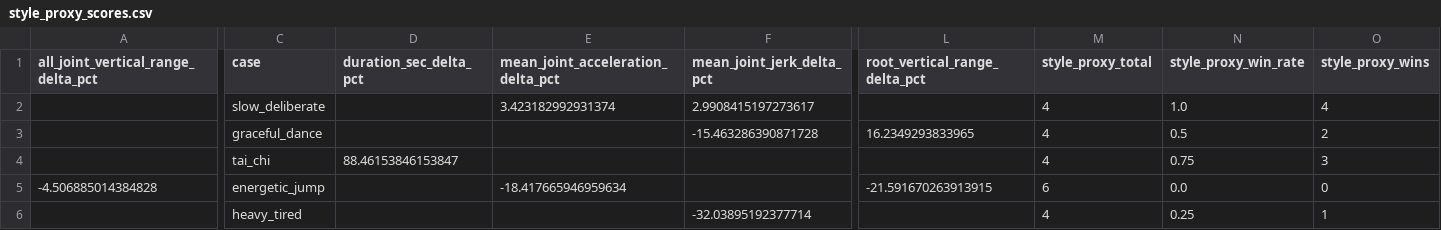
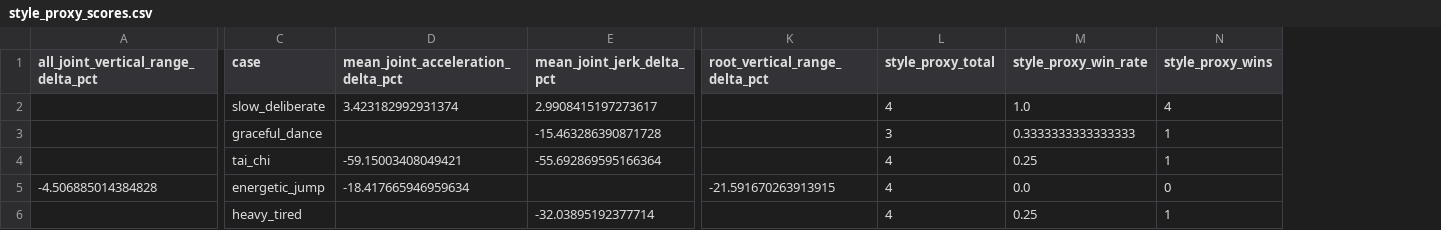
Before and after one commit to wuhaotian0508/RoboticReport, a CSV file: outputs/metrics_lora_all_200/style_proxy_scores.csv, drawn as a sheet; only a part is shown, gaps mark what is left out; removed rows and columns are numbered as before the commit, all else as after; the diff covers the shown part only; the diff names each change by its address in the sheet, - before the commit and + after, or states it on an @@ line.

Commit message:
Add LoRA proxy evaluation and final reports

```diff
--- a/outputs/metrics_lora_all_200/style_proxy_scores.csv
+++ b/outputs/metrics_lora_all_200/style_proxy_scores.csv
-column D (duration_sec_delta_pct), row 4: 88.46153846153847
-K3 (root_vertical_range_delta_pct): 16.2349293833965
+K3 (root_vertical_range_delta_pct): (empty)
-L3 (style_proxy_total): 4
+L3 (style_proxy_total): 3
-M3 (style_proxy_win_rate): 0.5
+M3 (style_proxy_win_rate): 0.3333333333333333
-N3 (style_proxy_wins): 2
+N3 (style_proxy_wins): 1
-D4: (empty)
+D4: -59.15003408049421
-E4 (mean_joint_jerk_delta_pct): (empty)
+E4 (mean_joint_jerk_delta_pct): -55.692869595166364
-M4 (style_proxy_win_rate): 0.75
+M4 (style_proxy_win_rate): 0.25
-N4 (style_proxy_wins): 3
+N4 (style_proxy_wins): 1
-L5 (style_proxy_total): 6
+L5 (style_proxy_total): 4
```
Also changed, not shown: 3 edited cells elsewhere in this file, 18 other files.
